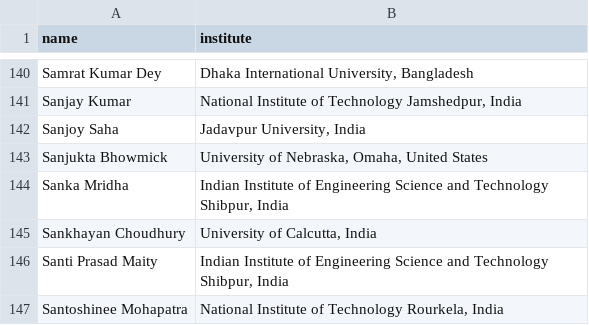
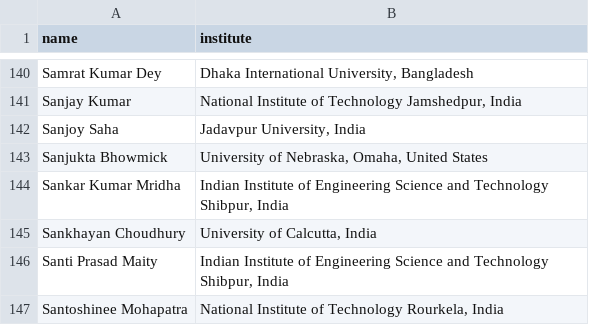
Before and after one commit to meganindya/icmc-website, a CSV file: data/_comp.csv, drawn as a sheet; only a part is shown, gaps mark what is left out.

Commit message:
Update name

```diff
--- a/data/_comp.csv
+++ b/data/_comp.csv
@@ -143,3 +143,3 @@ Sanjoy Saha,"Jadavpur University, India"
 Sanjukta Bhowmick,"University of Nebraska, Omaha, United States"
-Sanka Mridha,"Indian Institute of Engineering Science and Technology Shibpur, India"
+Sankar Kumar Mridha,"Indian Institute of Engineering Science and Technology Shibpur, India"
 Sankhayan Choudhury,"University of Calcutta, India"
```
Also changed, not shown: 2 other files.
